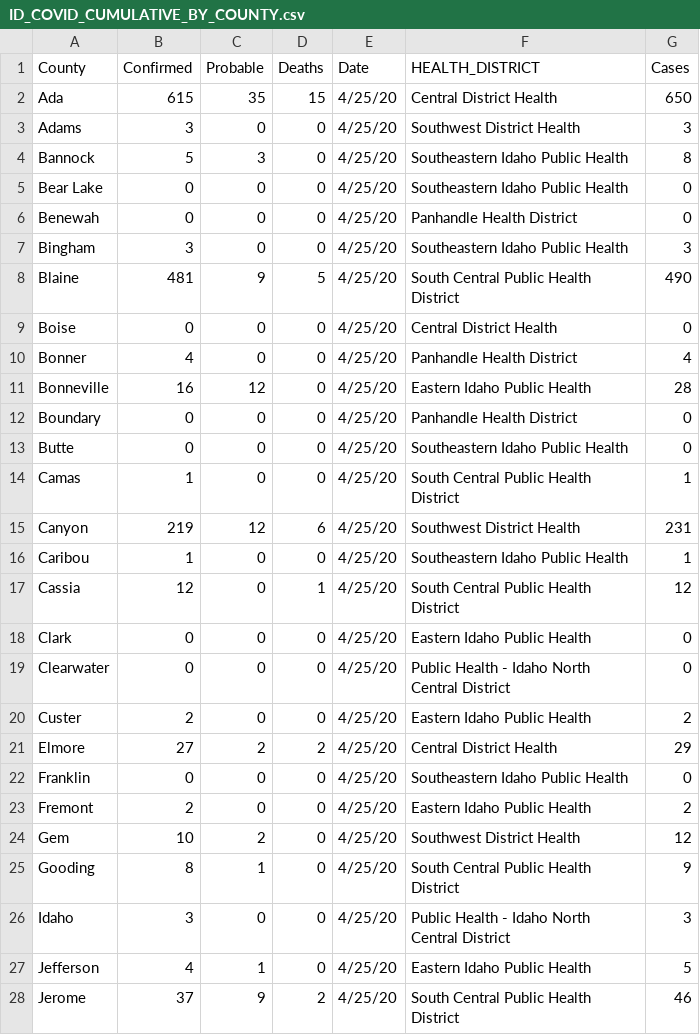
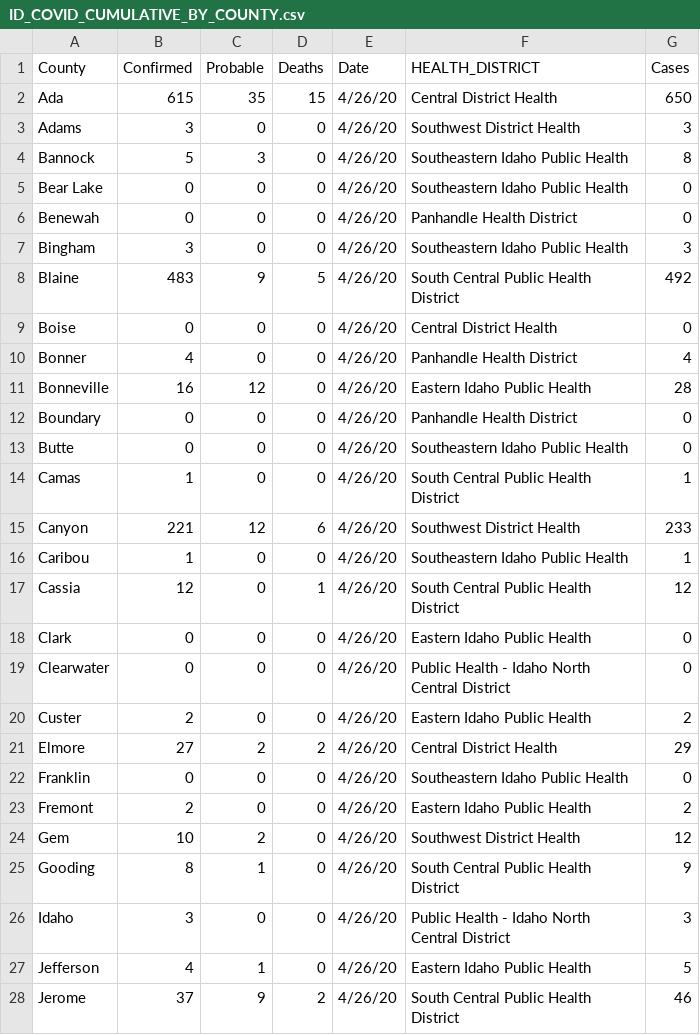
Before and after one commit to Boise-State-HCRI/Idaho_COVID-19, a CSV file: ID_COVID_CUMULATIVE_BY_COUNTY.csv, drawn as a sheet; only a part is shown; the diff covers the shown part only.

```diff
--- a/ID_COVID_CUMULATIVE_BY_COUNTY.csv
+++ b/ID_COVID_CUMULATIVE_BY_COUNTY.csv
@@ -1,28 +1,28 @@
 County,Confirmed,Probable,Deaths,Date,HEALTH_DISTRICT,Cases
-Ada,615,35,15,4/25/20,Central District Health,650
-Adams,3,0,0,4/25/20,Southwest District Health,3
-Bannock,5,3,0,4/25/20,Southeastern Idaho Public Health,8
-Bear Lake,0,0,0,4/25/20,Southeastern Idaho Public Health,0
-Benewah,0,0,0,4/25/20,Panhandle Health District,0
-Bingham,3,0,0,4/25/20,Southeastern Idaho Public Health,3
-Blaine,481,9,5,4/25/20,South Central Public Health District,490
-Boise,0,0,0,4/25/20,Central District Health,0
-Bonner,4,0,0,4/25/20,Panhandle Health District,4
-Bonneville,16,12,0,4/25/20,Eastern Idaho Public Health,28
-Boundary,0,0,0,4/25/20,Panhandle Health District,0
-Butte,0,0,0,4/25/20,Southeastern Idaho Public Health,0
-Camas,1,0,0,4/25/20,South Central Public Health District,1
-Canyon,219,12,6,4/25/20,Southwest District Health,231
-Caribou,1,0,0,4/25/20,Southeastern Idaho Public Health,1
-Cassia,12,0,1,4/25/20,South Central Public Health District,12
-Clark,0,0,0,4/25/20,Eastern Idaho Public Health,0
-Clearwater,0,0,0,4/25/20,Public Health - Idaho North Central District,0
-Custer,2,0,0,4/25/20,Eastern Idaho Public Health,2
-Elmore,27,2,2,4/25/20,Central District Health,29
-Franklin,0,0,0,4/25/20,Southeastern Idaho Public Health,0
-Fremont,2,0,0,4/25/20,Eastern Idaho Public Health,2
-Gem,10,2,0,4/25/20,Southwest District Health,12
-Gooding,8,1,0,4/25/20,South Central Public Health District,9
-Idaho,3,0,0,4/25/20,Public Health - Idaho North Central District,3
-Jefferson,4,1,0,4/25/20,Eastern Idaho Public Health,5
-Jerome,37,9,2,4/25/20,South Central Public Health District,46
+Ada,615,35,15,4/26/20,Central District Health,650
+Adams,3,0,0,4/26/20,Southwest District Health,3
+Bannock,5,3,0,4/26/20,Southeastern Idaho Public Health,8
+Bear Lake,0,0,0,4/26/20,Southeastern Idaho Public Health,0
+Benewah,0,0,0,4/26/20,Panhandle Health District,0
+Bingham,3,0,0,4/26/20,Southeastern Idaho Public Health,3
+Blaine,483,9,5,4/26/20,South Central Public Health District,492
+Boise,0,0,0,4/26/20,Central District Health,0
+Bonner,4,0,0,4/26/20,Panhandle Health District,4
+Bonneville,16,12,0,4/26/20,Eastern Idaho Public Health,28
+Boundary,0,0,0,4/26/20,Panhandle Health District,0
+Butte,0,0,0,4/26/20,Southeastern Idaho Public Health,0
+Camas,1,0,0,4/26/20,South Central Public Health District,1
+Canyon,221,12,6,4/26/20,Southwest District Health,233
+Caribou,1,0,0,4/26/20,Southeastern Idaho Public Health,1
+Cassia,12,0,1,4/26/20,South Central Public Health District,12
+Clark,0,0,0,4/26/20,Eastern Idaho Public Health,0
+Clearwater,0,0,0,4/26/20,Public Health - Idaho North Central District,0
+Custer,2,0,0,4/26/20,Eastern Idaho Public Health,2
+Elmore,27,2,2,4/26/20,Central District Health,29
+Franklin,0,0,0,4/26/20,Southeastern Idaho Public Health,0
+Fremont,2,0,0,4/26/20,Eastern Idaho Public Health,2
+Gem,10,2,0,4/26/20,Southwest District Health,12
+Gooding,8,1,0,4/26/20,South Central Public Health District,9
+Idaho,3,0,0,4/26/20,Public Health - Idaho North Central District,3
+Jefferson,4,1,0,4/26/20,Eastern Idaho Public Health,5
+Jerome,37,9,2,4/26/20,South Central Public Health District,46
```
Also changed, not shown: 22 edited cells elsewhere in this file, ID_COVID_CUMULATIVE_BY_DATE.csv, ID_COVID_DAILY_COUNT.csv, 8 other files.
